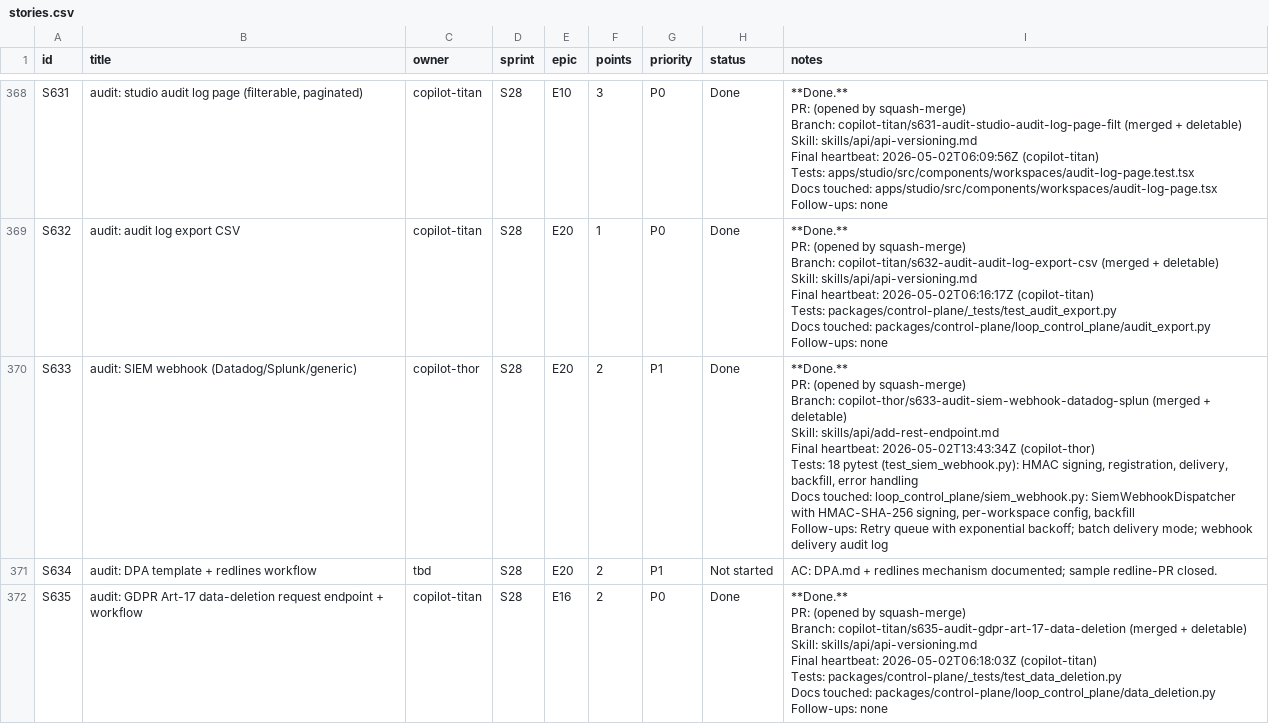
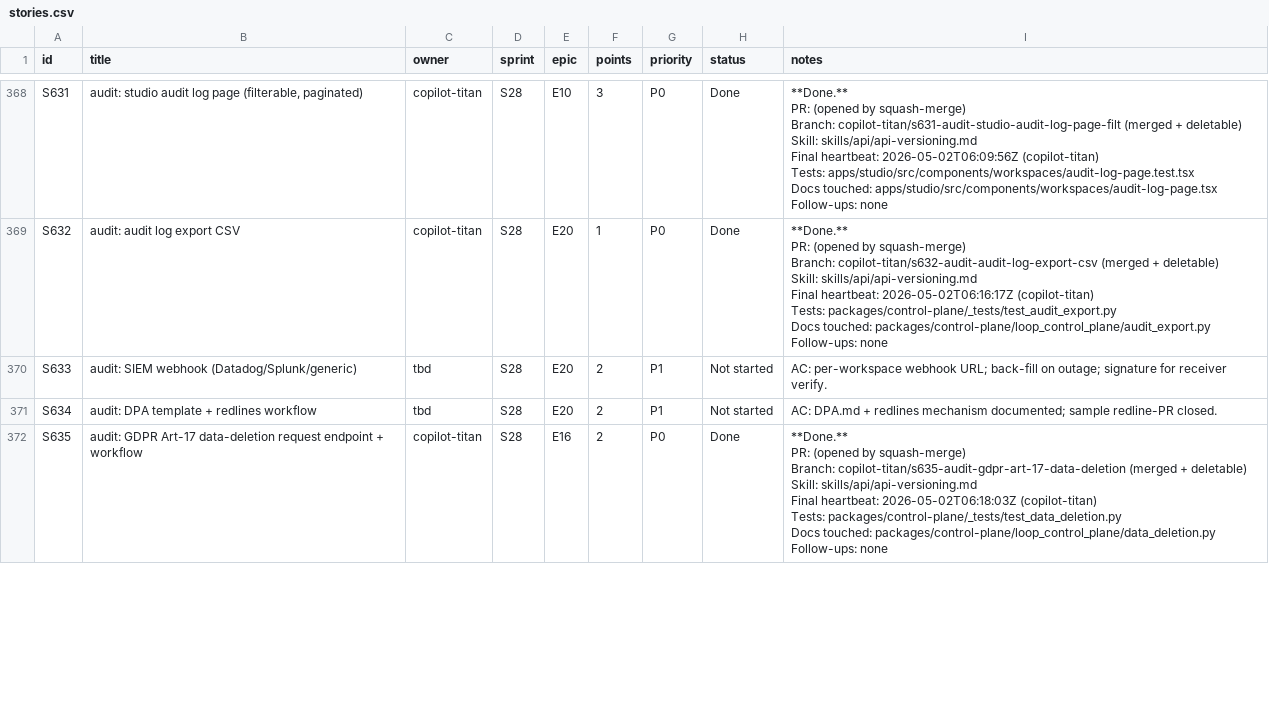
Before and after one commit to kwameasare/loop, a CSV file: loop_implementation/tracker/csv/stories.csv, drawn as a sheet; only a part is shown, gaps mark what is left out.

```diff
--- a/loop_implementation/tracker/csv/stories.csv
+++ b/loop_implementation/tracker/csv/stories.csv
@@ -1069,10 +1069,3 @@ Docs touched: packages/control-plane/loop_control_plane/audit_export.py
 Follow-ups: none"
-S633,audit: SIEM webhook (Datadog/Splunk/generic),copilot-thor,S28,E20,2,P1,Done,"**Done.**
-PR: (opened by squash-merge)
-Branch: copilot-thor/s633-audit-siem-webhook-datadog-splun (merged + deletable)
-Skill: skills/api/add-rest-endpoint.md
-Final heartbeat: 2026-05-02T13:43:34Z (copilot-thor)
-Tests: 18 pytest (test_siem_webhook.py): HMAC signing, registration, delivery, backfill, error handling
-Docs touched: loop_control_plane/siem_webhook.py: SiemWebhookDispatcher with HMAC-SHA-256 signing, per-workspace config, backfill
-Follow-ups: Retry queue with exponential backoff; batch delivery mode; webhook delivery audit log"
+S633,audit: SIEM webhook (Datadog/Splunk/generic),tbd,S28,E20,2,P1,Not started,AC: per-workspace webhook URL; back-fill on outage; signature for receiver verify.
 S634,audit: DPA template + redlines workflow,tbd,S28,E20,2,P1,Not started,AC: DPA.md + redlines mechanism documented; sample redline-PR closed.
```
Also changed, not shown: 6 other files.
